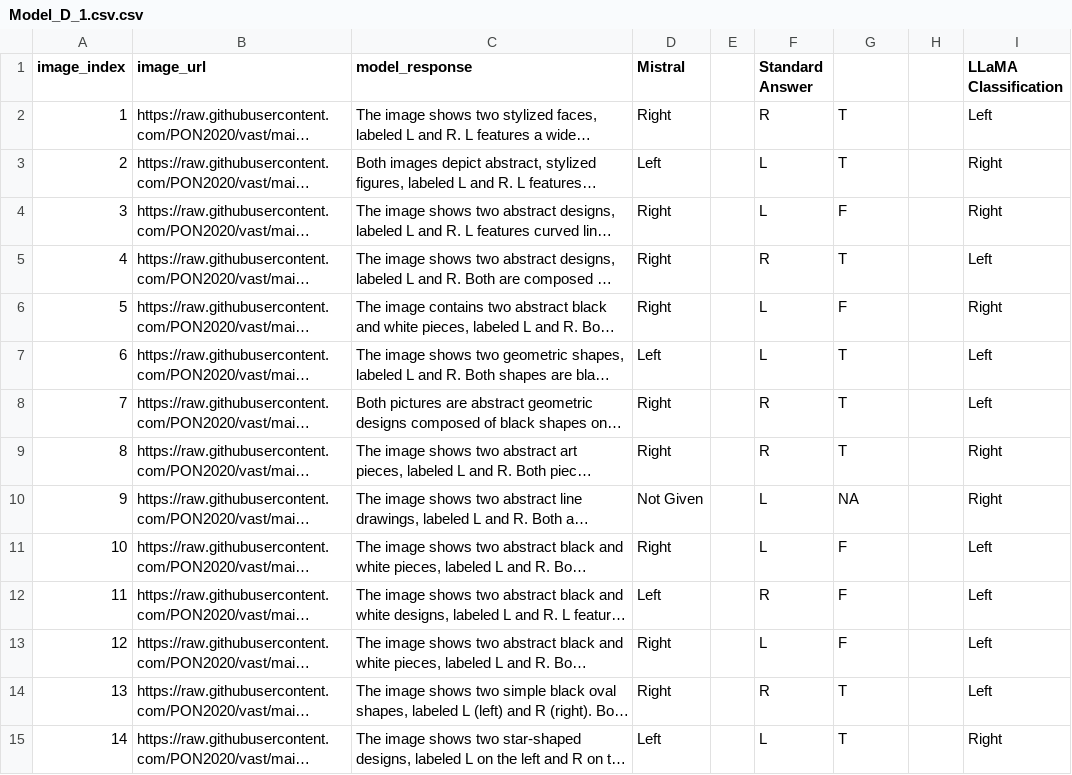
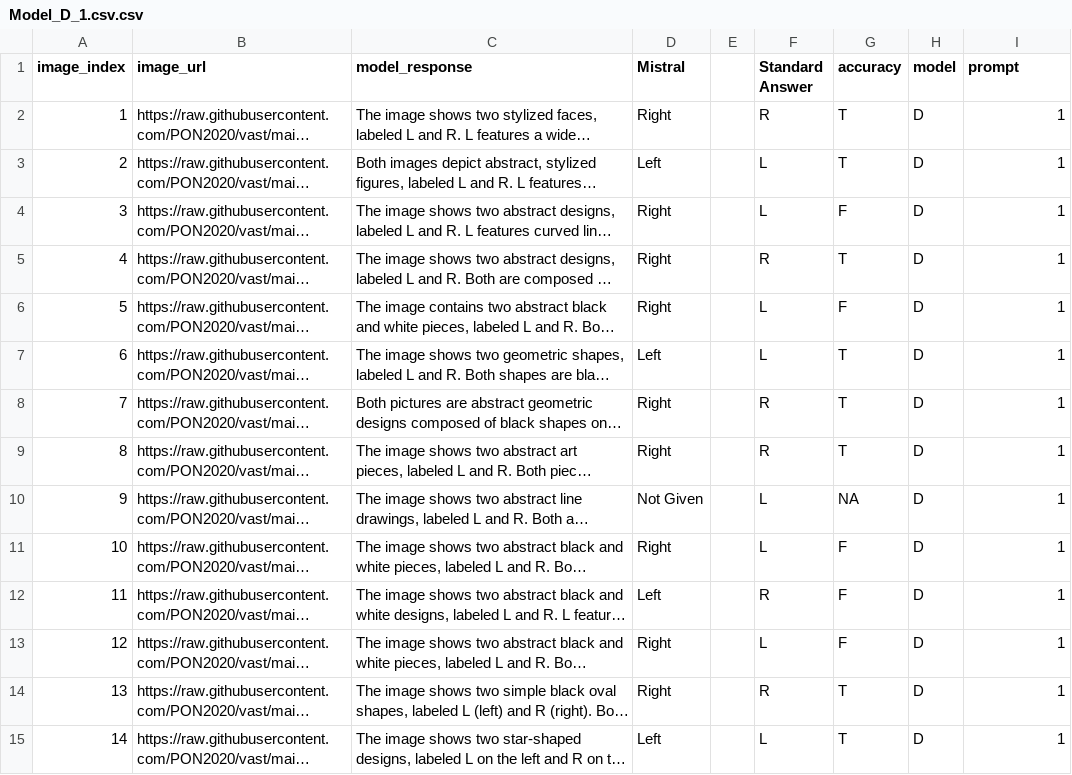
Before and after one commit to PON2020/vast, a CSV file: Model_D_1.csv.csv, drawn as a sheet; only a part is shown; long unchanged cells end in …; the diff covers the shown part only; the diff names each change by its address in the sheet, - before the commit and + after, or states it on an @@ line.

```diff
--- a/Model_D_1.csv.csv
+++ b/Model_D_1.csv.csv
-G1: (empty)
+G1: accuracy
-H1: (empty)
+H1: model
-I1: LLaMA Classification
+I1: prompt
-H2:H15 (model): (empty)
+H2:H15 (model): D
-I2 (prompt): Left
+I2 (prompt): 1
-I3:I4 (prompt): Right
+I3:I4 (prompt): 1
-I5 (prompt): Left
+I5 (prompt): 1
-I6 (prompt): Right
+I6 (prompt): 1
-I7:I8 (prompt): Left
+I7:I8 (prompt): 1
-I9:I10 (prompt): Right
+I9:I10 (prompt): 1
-I11:I14 (prompt): Left
+I11:I14 (prompt): 1
-I15 (prompt): Right
+I15 (prompt): 1
```
Also changed, not shown: 4 removed rows and 72 edited cells elsewhere in this file, Model_E_1.csv.csv, Model_E_2.csv.csv, 22 other files.
